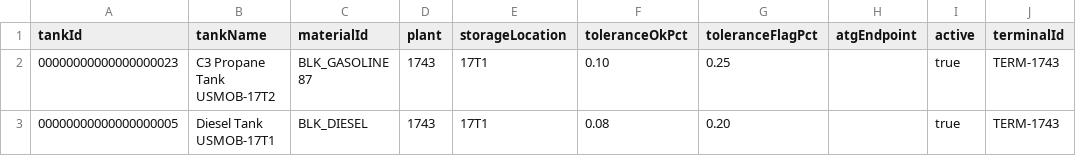
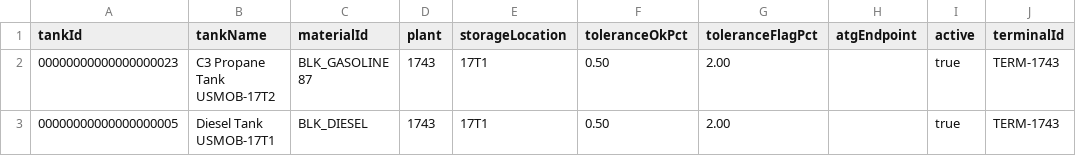
Before and after one commit to anitadixit912/ong_tank_reconciliation, a CSV file: assets/tank-reconciliation-cap/db/data/tank.reconciliation-TankConfiguration.csv, drawn as a sheet; only a part is shown; the diff names each change by its address in the sheet, - before the commit and + after, or states it on an @@ line.

Commit message:
feat: GREEN/AMBER/RED threshold classification with auto-posting
- New thresholds: GREEN ≤0.5%, AMBER 0.5-2%, RED >2%
- GREEN and AMBER tanks auto-post material document on run completion
- RED tanks held for mandatory supervisor approval
- StatusBadge updated: 🟢 Green, 🟡 Amber, 🔴 Red
- TankConfiguration thresholds updated to 0.5%/2.0%
- ApprovalQueue filters on RED classification
- M6 notifications use GREEN/AMBER/RED status
- M5 posting: ZTANK_POST_SRV_SRV with BAPI_GOODSMVT_CREATE_OIL
  (pending OIH10 IS-OIL configuration by Basis team)

```diff
--- a/assets/tank-reconciliation-cap/db/data/tank.reconciliation-TankConfiguration.csv
+++ b/assets/tank-reconciliation-cap/db/data/tank.reconciliation-TankConfiguration.csv
-F2 (toleranceOkPct): 0.10
+F2 (toleranceOkPct): 0.50
-G2 (toleranceFlagPct): 0.25
+G2 (toleranceFlagPct): 2.00
-F3 (toleranceOkPct): 0.08
+F3 (toleranceOkPct): 0.50
-G3 (toleranceFlagPct): 0.20
+G3 (toleranceFlagPct): 2.00
```
Also changed, not shown: 3 other files.
